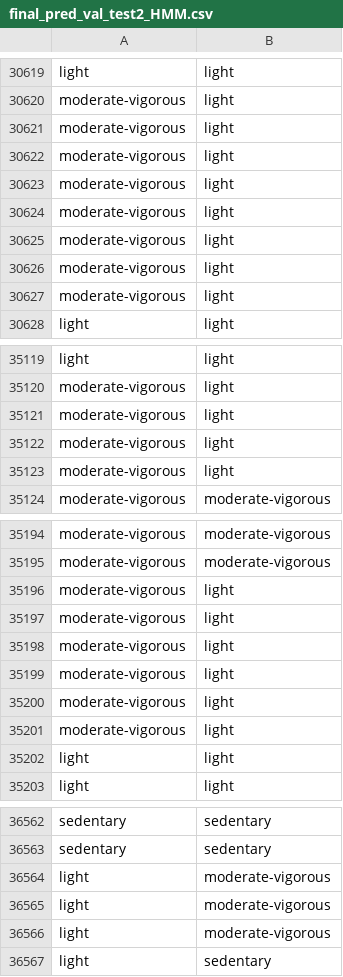
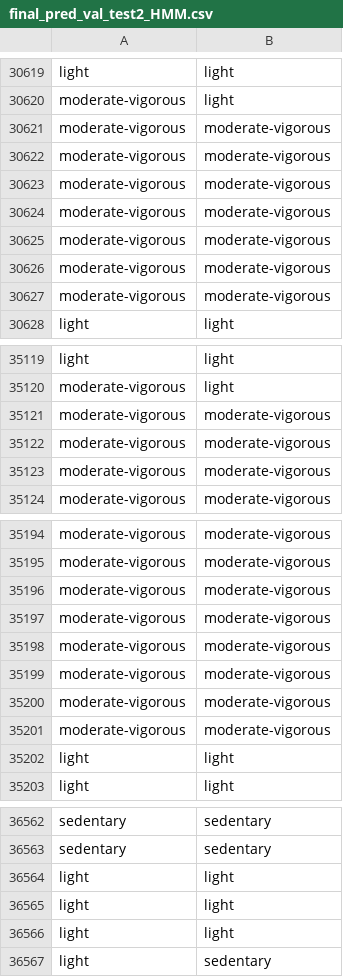
Before and after one commit to finlayscheib/capture24, a CSV file: final_pred_val_test2_HMM.csv, drawn as a sheet; only a part is shown, gaps mark what is left out; the diff covers the shown part only.

```diff
--- a/final_pred_val_test2_HMM.csv
+++ b/final_pred_val_test2_HMM.csv
@@ -30620,9 +30620,9 @@ light,light
 moderate-vigorous,light
-moderate-vigorous,light
-moderate-vigorous,light
-moderate-vigorous,light
-moderate-vigorous,light
-moderate-vigorous,light
-moderate-vigorous,light
-moderate-vigorous,light
+moderate-vigorous,moderate-vigorous
+moderate-vigorous,moderate-vigorous
+moderate-vigorous,moderate-vigorous
+moderate-vigorous,moderate-vigorous
+moderate-vigorous,moderate-vigorous
+moderate-vigorous,moderate-vigorous
+moderate-vigorous,moderate-vigorous
 light,light
@@ -35120,5 +35120,5 @@ light,light
 moderate-vigorous,light
-moderate-vigorous,light
-moderate-vigorous,light
-moderate-vigorous,light
+moderate-vigorous,moderate-vigorous
+moderate-vigorous,moderate-vigorous
+moderate-vigorous,moderate-vigorous
 moderate-vigorous,moderate-vigorous
@@ -35195,8 +35195,8 @@ moderate-vigorous,moderate-vigorous
 moderate-vigorous,moderate-vigorous
-moderate-vigorous,light
-moderate-vigorous,light
-moderate-vigorous,light
-moderate-vigorous,light
-moderate-vigorous,light
-moderate-vigorous,light
+moderate-vigorous,moderate-vigorous
+moderate-vigorous,moderate-vigorous
+moderate-vigorous,moderate-vigorous
+moderate-vigorous,moderate-vigorous
+moderate-vigorous,moderate-vigorous
+moderate-vigorous,moderate-vigorous
 light,light
@@ -36563,5 +36563,5 @@ sedentary,sedentary
 sedentary,sedentary
-light,moderate-vigorous
-light,moderate-vigorous
-light,moderate-vigorous
+light,light
+light,light
+light,light
 light,sedentary
```
Also changed, not shown: 55 edited cells elsewhere in this file, 1 other file.
